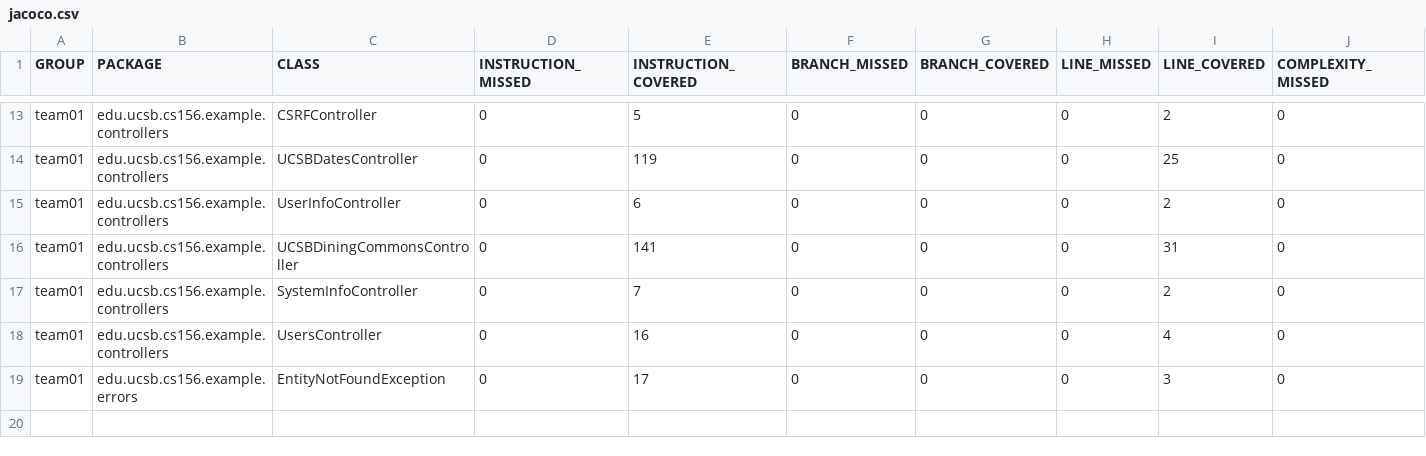
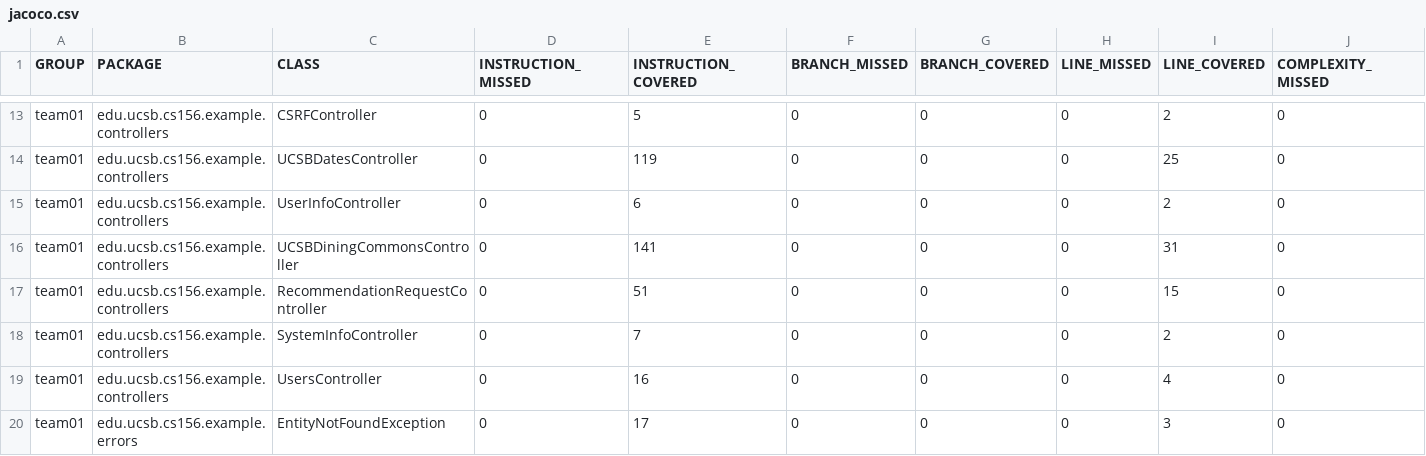
Before and after one commit to ucsb-cs156-s25/team01-s25-02, a CSV file: jacoco/jacoco.csv, drawn as a sheet; only a part is shown, gaps mark what is left out; rows hold the shown columns only; the diff names each change by its address in the sheet, - before the commit and + after, or states it on an @@ line.

Commit message:
Deploying to gh-pages from @ ucsb-cs156-s25/team01-s25-02@3dd5211521e4fca153ff80400a42d58e344d5813 🚀

```diff
--- a/jacoco/jacoco.csv
+++ b/jacoco/jacoco.csv
+row 17: team01 | edu.ucsb.cs156.example.controllers | RecommendationRequestController | 0 | 51 | 0 | 0 | 0 | 15 | 0
```
Also changed, not shown: 7 other files.
